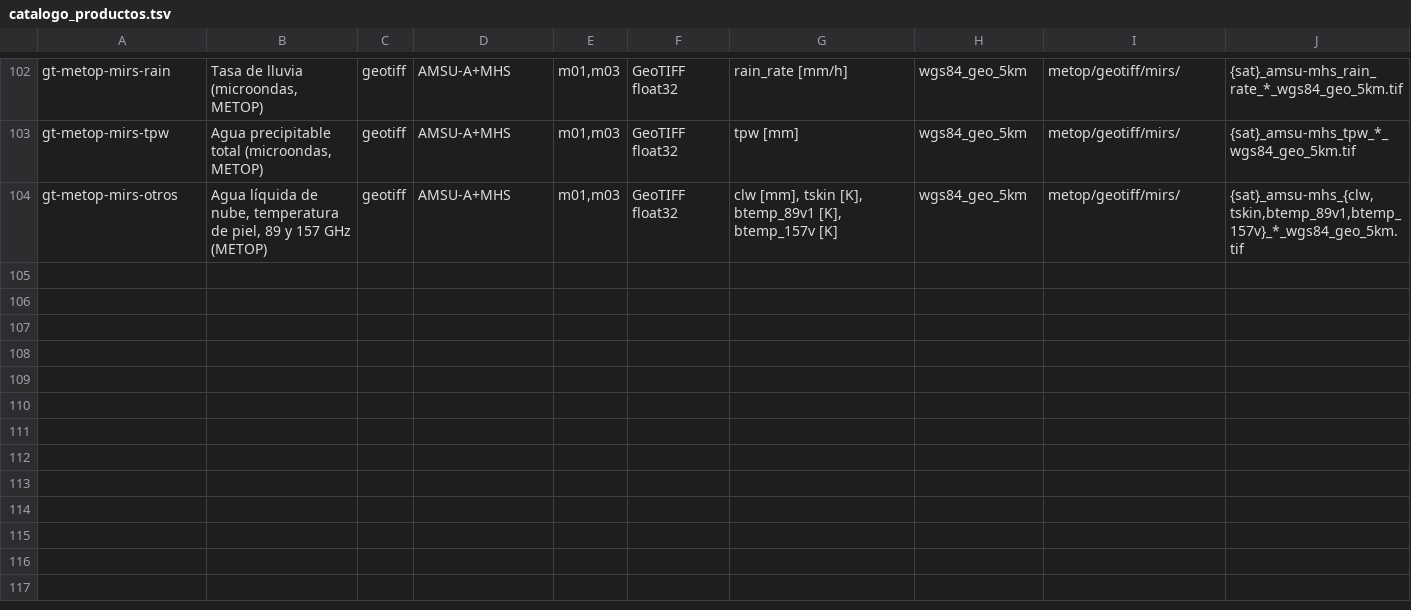
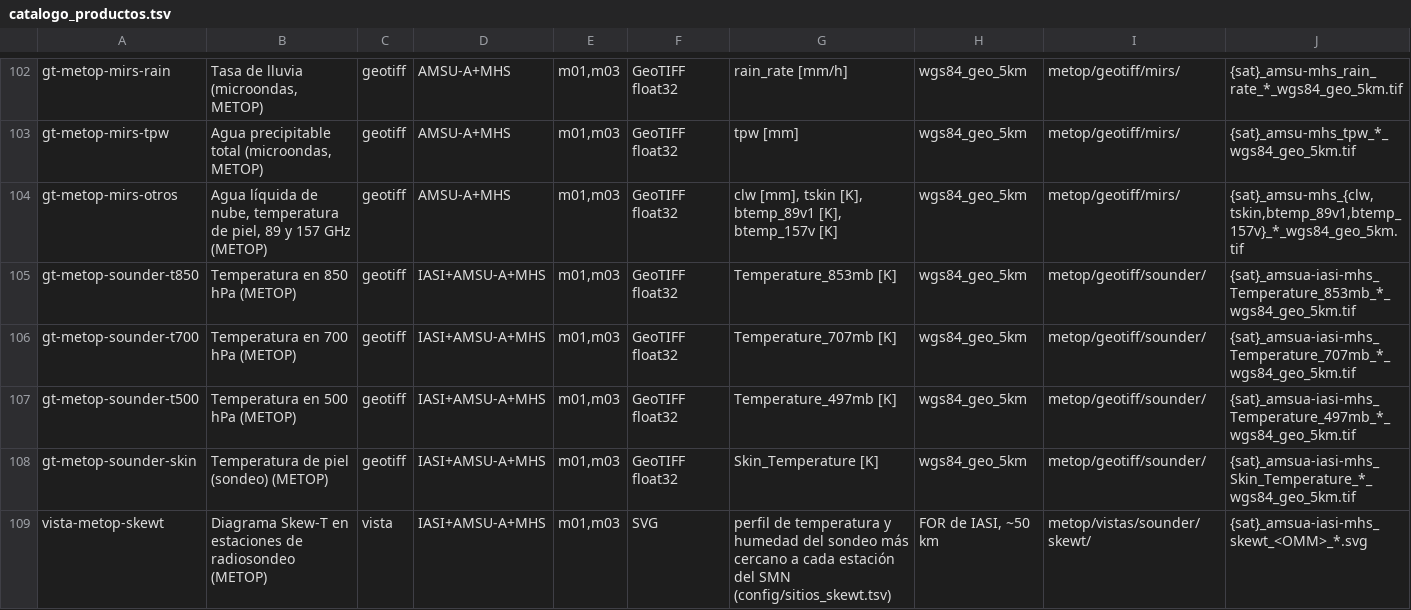
Before and after one commit to LANOT-UNAM/LANOT_procesamiento_polar, a TSV file: docs/catalogo_productos.tsv, drawn as a sheet; only a part is shown, gaps mark what is left out; rows hold the shown columns only; the diff names each change by its address in the sheet, - before the commit and + after, or states it on an @@ line.

```diff
--- a/docs/catalogo_productos.tsv
+++ b/docs/catalogo_productos.tsv
+row 105: gt-metop-sounder-t850 | Temperatura en 850 hPa (METOP) | geotiff | IASI+AMSU-A+MHS | m01,m03 | GeoTIFF float32 | Temperature_853mb [K] | wgs84_geo_5km | metop/geotiff/sounder/ | {sat}_amsua-iasi-mhs_Temperature_853mb_*_wgs84_geo_5km.tif
+row 106: gt-metop-sounder-t700 | Temperatura en 700 hPa (METOP) | geotiff | IASI+AMSU-A+MHS | m01,m03 | GeoTIFF float32 | Temperature_707mb [K] | wgs84_geo_5km | metop/geotiff/sounder/ | {sat}_amsua-iasi-mhs_Temperature_707mb_*_wgs84_geo_5km.tif
+row 107: gt-metop-sounder-t500 | Temperatura en 500 hPa (METOP) | geotiff | IASI+AMSU-A+MHS | m01,m03 | GeoTIFF float32 | Temperature_497mb [K] | wgs84_geo_5km | metop/geotiff/sounder/ | {sat}_amsua-iasi-mhs_Temperature_497mb_*_wgs84_geo_5km.tif
+row 108: gt-metop-sounder-skin | Temperatura de piel (sondeo) (METOP) | geotiff | IASI+AMSU-A+MHS | m01,m03 | GeoTIFF float32 | Skin_Temperature [K] | wgs84_geo_5km | metop/geotiff/sounder/ | {sat}_amsua-iasi-mhs_Skin_Temperature_*_wgs84_geo_5km.tif
+row 109: vista-metop-skewt | Diagrama Skew-T en estaciones de radiosondeo (METOP) | vista | IASI+AMSU-A+MHS | m01,m03 | SVG | perfil de temperatura y humedad del sondeo más cercano a cada estación del SMN (config/sitios_skewt.tsv) | FOR de IASI, ~50 km | metop/vistas/sounder/skewt/ | {sat}_amsua-iasi-mhs_skewt_<OMM>_*.svg
```
Also changed, not shown: config/retencion.tsv, 11 other files.
